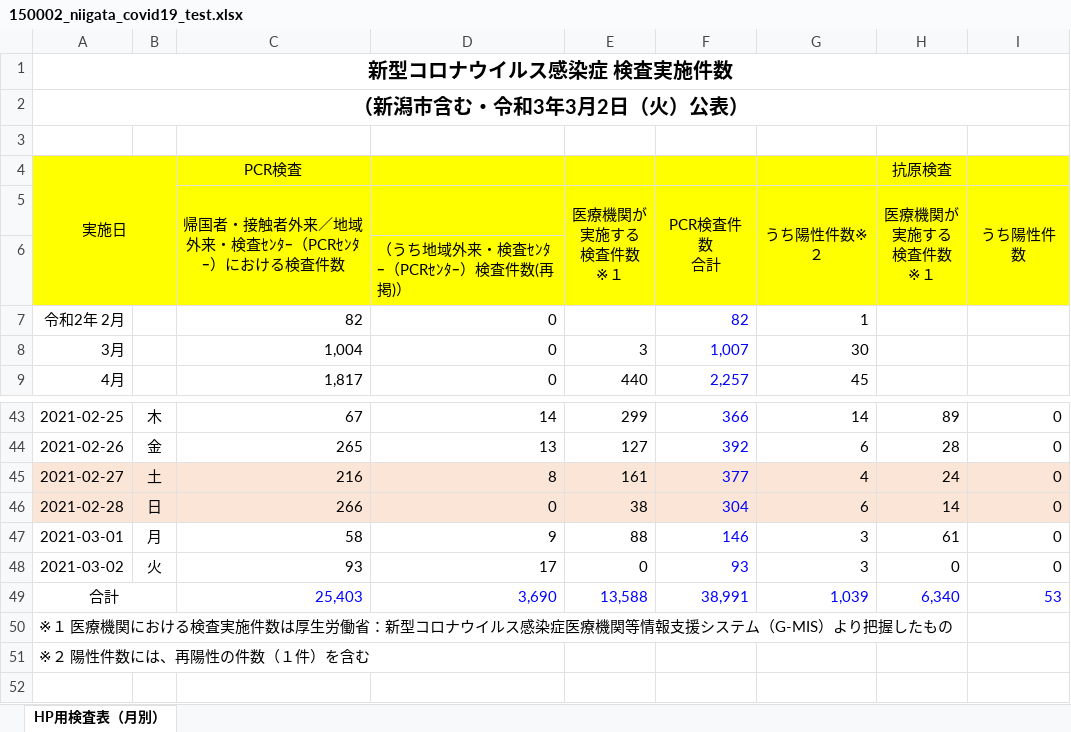
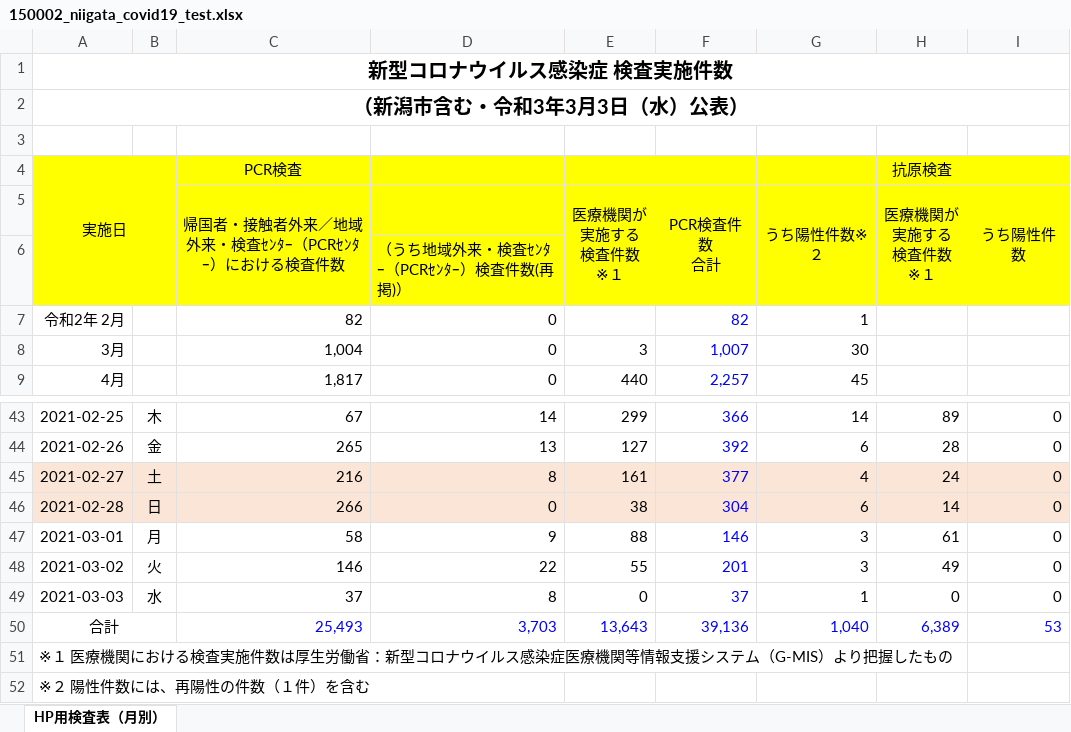
Before and after one commit to CodeForNiigata/covid19-data-niigata, an Excel workbook: dist/xlsx/150002_niigata_covid19_test.xlsx, sheet HP用検査表（月別）, drawn as a sheet; only a part is shown, gaps mark what is left out; values as stored, in another font and other column widths than the file's, no borders; addresses are those after the commit; the diff names each change by its address in the sheet, - before the commit and + after, or states it on an @@ line.

```diff
--- a/dist/xlsx/150002_niigata_covid19_test.xlsx (sheet HP用検査表（月別）)
+++ b/dist/xlsx/150002_niigata_covid19_test.xlsx (sheet HP用検査表（月別）)
-A2: （新潟市含む・令和3年3月2日（火）公表）
+A2: （新潟市含む・令和3年3月3日（水）公表）
-C48: 93
+C48: 146
-D48: 17
+D48: 22
-E48 (医療機関が 実施する 検査件数 ※１): 0
+E48 (医療機関が 実施する 検査件数 ※１): 55
-F48 (PCR検査件数 合計): 93
+F48 (PCR検査件数 合計): 201
-H48 (医療機関が 実施する 検査件数 ※１): 0
+H48 (医療機関が 実施する 検査件数 ※１): 49
+row 49: 2021-03-03 | 水 | 37 | 8 | 0 | 37 | 1 | 0 | 0
-C50: 25,403
+C50: 25,493
-D50: 3,690
+D50: 3,703
-E50 (医療機関が 実施する 検査件数 ※１): 13,588
+E50 (医療機関が 実施する 検査件数 ※１): 13,643
-F50 (PCR検査件数 合計): 38,991
+F50 (PCR検査件数 合計): 39,136
-G50 (うち陽性件数※２): 1,039
+G50 (うち陽性件数※２): 1,040
-H50 (医療機関が 実施する 検査件数 ※１): 6,340
+H50 (医療機関が 実施する 検査件数 ※１): 6,389
```
Also changed, not shown: formulas that keep their value, 7 other files.
